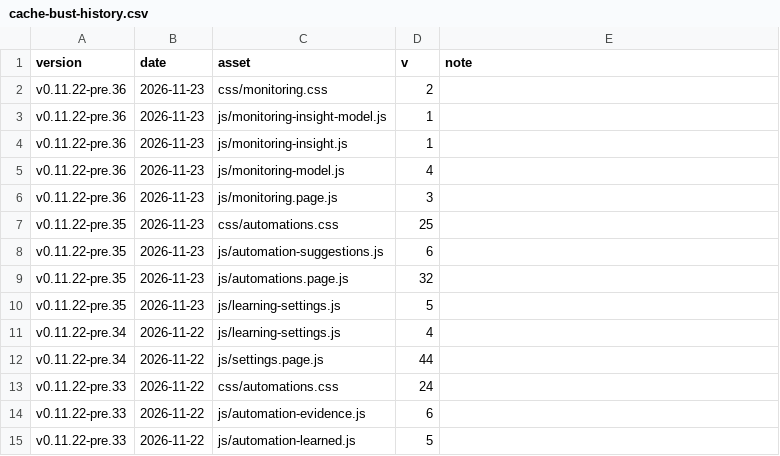
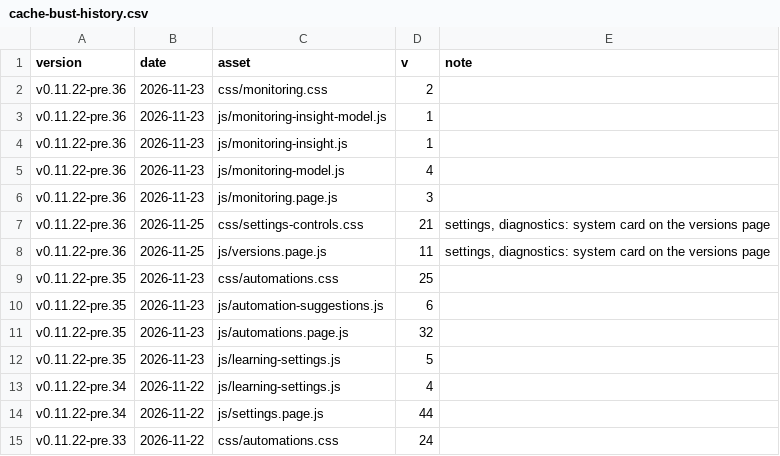
Before and after one commit to Developer-Simon/energy-node, a CSV file: dashboard/internal/webui/cache-bust-history.csv, drawn as a sheet; only a part is shown; the shorter side is filled out with more unchanged rows.

```diff
--- a/dashboard/internal/webui/cache-bust-history.csv
+++ b/dashboard/internal/webui/cache-bust-history.csv
@@ -6,2 +6,4 @@ v0.11.22-pre.36,2026-11-23,js/monitoring-model.js,4,
 v0.11.22-pre.36,2026-11-23,js/monitoring.page.js,3,
+v0.11.22-pre.36,2026-11-25,css/settings-controls.css,21,"settings, diagnostics: system card on the versions page"
+v0.11.22-pre.36,2026-11-25,js/versions.page.js,11,"settings, diagnostics: system card on the versions page"
 v0.11.22-pre.35,2026-11-23,css/automations.css,25,
```
Also changed, not shown: 3 other files.
